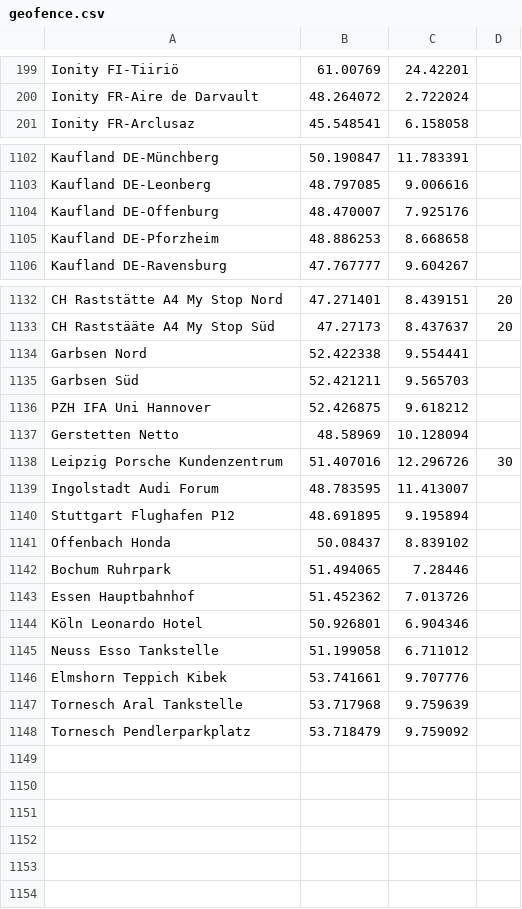
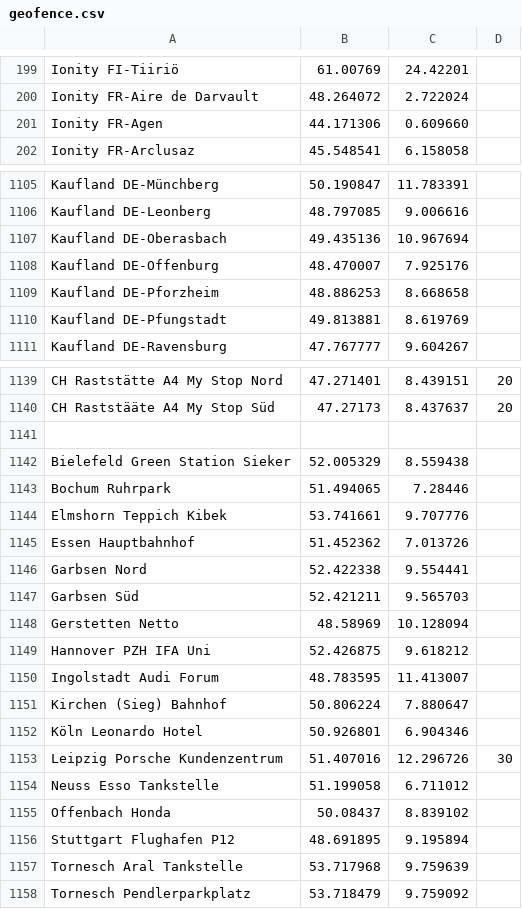
Before and after one commit to bassmaster187/TeslaLogger, a CSV file: TeslaLogger/bin/geofence.csv, drawn as a sheet; only a part is shown, gaps mark what is left out; the diff covers the shown part only.

Commit message:
Update geofence.csv

```diff
--- a/TeslaLogger/bin/geofence.csv
+++ b/TeslaLogger/bin/geofence.csv
@@ -200,2 +200,3 @@ Ionity FI-Tiiriö, 61.00769, 24.42201
 Ionity FR-Aire de Darvault, 48.264072, 2.722024
+Ionity FR-Agen, 44.171306, 0.609660
 Ionity FR-Arclusaz, 45.548541, 6.158058
@@ -1103,4 +1106,6 @@ Kaufland DE-Münchberg, 50.190847, 11.783391
 Kaufland DE-Leonberg, 48.797085, 9.006616
+Kaufland DE-Oberasbach, 49.435136, 10.967694
 Kaufland DE-Offenburg, 48.470007, 7.925176
 Kaufland DE-Pforzheim, 48.886253, 8.668658
+Kaufland DE-Pfungstadt, 49.813881, 8.619769
 Kaufland DE-Ravensburg, 47.767777, 9.604267
@@ -1133,15 +1140,18 @@ CH Raststätte A4 My Stop Nord, 47.271401, 8.439151, 20
 CH Raststääte A4 My Stop Süd, 47.27173, 8.437637, 20
+
+Bielefeld Green Station Sieker, 52.005329, 8.559438
+Bochum Ruhrpark, 51.494065, 7.28446
+Elmshorn Teppich Kibek, 53.741661, 9.707776
+Essen Hauptbahnhof, 51.452362, 7.013726
 Garbsen Nord, 52.422338, 9.554441
 Garbsen Süd,  52.421211, 9.565703
-PZH IFA Uni Hannover, 52.426875, 9.618212
 Gerstetten Netto, 48.58969, 10.128094
+Hannover PZH IFA Uni, 52.426875, 9.618212
+Ingolstadt Audi Forum, 48.783595, 11.413007
+Kirchen (Sieg) Bahnhof, 50.806224, 7.880647
+Köln Leonardo Hotel, 50.926801, 6.904346
 Leipzig Porsche Kundenzentrum, 51.407016, 12.296726, 30
-Ingolstadt Audi Forum, 48.783595, 11.413007
+Neuss Esso Tankstelle, 51.199058, 6.711012
+Offenbach Honda, 50.08437, 8.839102
 Stuttgart Flughafen P12, 48.691895, 9.195894
-Offenbach Honda, 50.08437, 8.839102
-Bochum Ruhrpark, 51.494065, 7.28446
-Essen Hauptbahnhof, 51.452362, 7.013726
-Köln Leonardo Hotel, 50.926801, 6.904346
-Neuss Esso Tankstelle, 51.199058, 6.711012
-Elmshorn Teppich Kibek, 53.741661, 9.707776
 Tornesch Aral Tankstelle, 53.717968, 9.759639
```
Also changed, not shown: 4 added rows elsewhere in this file.
